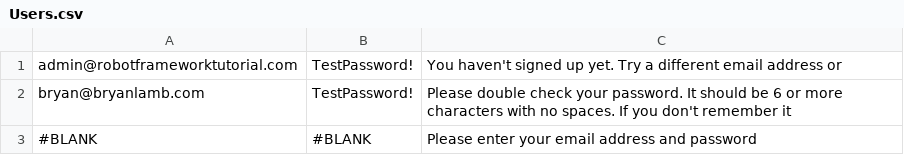
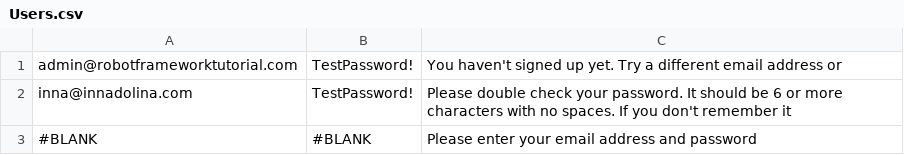
Before and after one commit to InnaDolina/Robot-framework-csv, a CSV file: Data/Users.csv, drawn as a sheet.

Commit message:
updated email

```diff
--- a/Data/Users.csv
+++ b/Data/Users.csv
@@ -1,3 +1,3 @@
 admin@robotframeworktutorial.com,TestPassword!,You haven't signed up yet. Try a different email address or
-bryan@bryanlamb.com,TestPassword!,Please double check your password. It should be 6 or more characters with no spaces. If you don't remember it
+inna@innadolina.com,TestPassword!,Please double check your password. It should be 6 or more characters with no spaces. If you don't remember it
 #BLANK,#BLANK,Please enter your email address and password
```
